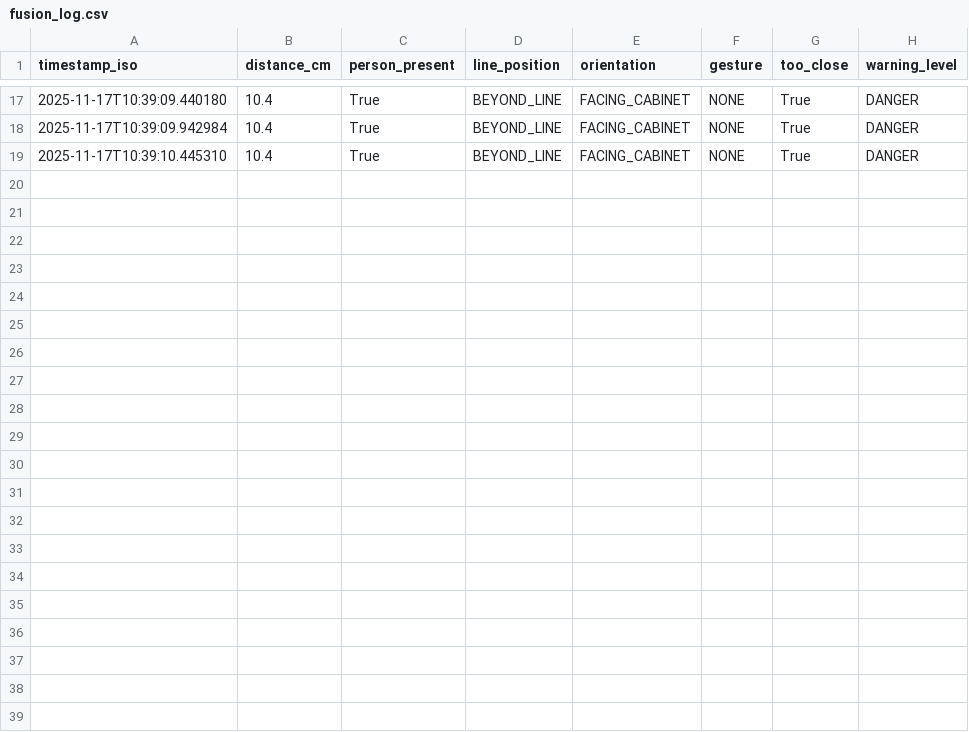
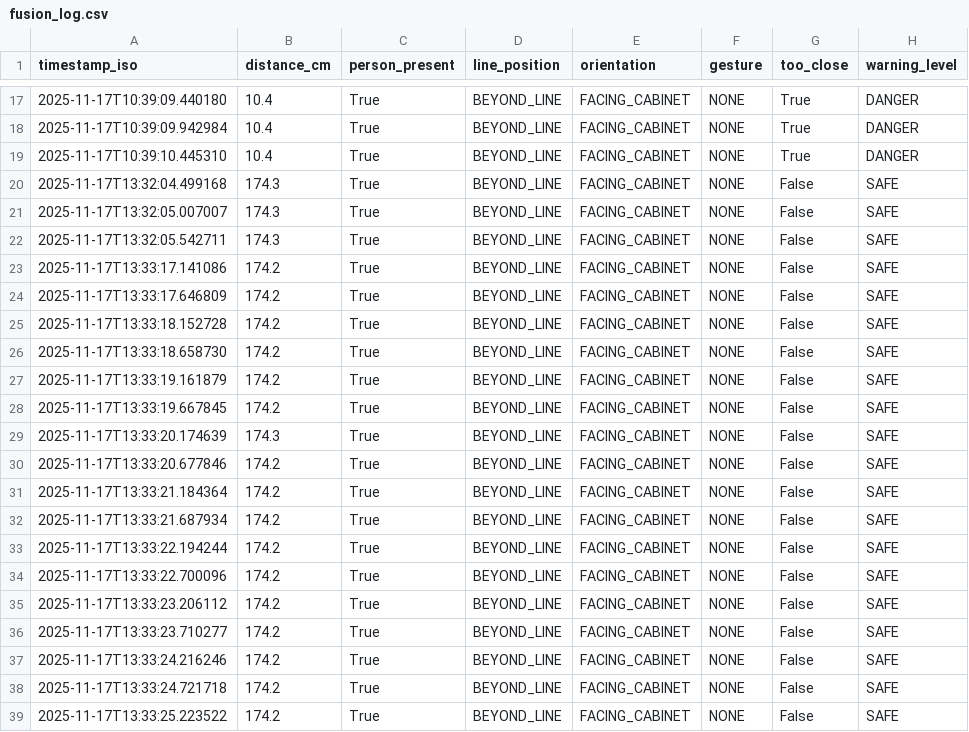
Before and after one commit to Ronanswift13/Majorfiles, a CSV file: fusion_log.csv, drawn as a sheet; only a part is shown, gaps mark what is left out.

```diff
--- a/fusion_log.csv
+++ b/fusion_log.csv
@@ -19 +19,21 @@ timestamp_iso,distance_cm,person_present,line_position,orientation,gesture,too_c
 2025-11-17T10:39:10.445310,10.4,True,BEYOND_LINE,FACING_CABINET,NONE,True,DANGER
+2025-11-17T13:32:04.499168,174.3,True,BEYOND_LINE,FACING_CABINET,NONE,False,SAFE
+2025-11-17T13:32:05.007007,174.3,True,BEYOND_LINE,FACING_CABINET,NONE,False,SAFE
+2025-11-17T13:32:05.542711,174.3,True,BEYOND_LINE,FACING_CABINET,NONE,False,SAFE
+2025-11-17T13:33:17.141086,174.2,True,BEYOND_LINE,FACING_CABINET,NONE,False,SAFE
+2025-11-17T13:33:17.646809,174.2,True,BEYOND_LINE,FACING_CABINET,NONE,False,SAFE
+2025-11-17T13:33:18.152728,174.2,True,BEYOND_LINE,FACING_CABINET,NONE,False,SAFE
+2025-11-17T13:33:18.658730,174.2,True,BEYOND_LINE,FACING_CABINET,NONE,False,SAFE
+2025-11-17T13:33:19.161879,174.2,True,BEYOND_LINE,FACING_CABINET,NONE,False,SAFE
+2025-11-17T13:33:19.667845,174.2,True,BEYOND_LINE,FACING_CABINET,NONE,False,SAFE
+2025-11-17T13:33:20.174639,174.3,True,BEYOND_LINE,FACING_CABINET,NONE,False,SAFE
+2025-11-17T13:33:20.677846,174.2,True,BEYOND_LINE,FACING_CABINET,NONE,False,SAFE
+2025-11-17T13:33:21.184364,174.2,True,BEYOND_LINE,FACING_CABINET,NONE,False,SAFE
+2025-11-17T13:33:21.687934,174.2,True,BEYOND_LINE,FACING_CABINET,NONE,False,SAFE
+2025-11-17T13:33:22.194244,174.2,True,BEYOND_LINE,FACING_CABINET,NONE,False,SAFE
+2025-11-17T13:33:22.700096,174.2,True,BEYOND_LINE,FACING_CABINET,NONE,False,SAFE
+2025-11-17T13:33:23.206112,174.2,True,BEYOND_LINE,FACING_CABINET,NONE,False,SAFE
+2025-11-17T13:33:23.710277,174.2,True,BEYOND_LINE,FACING_CABINET,NONE,False,SAFE
+2025-11-17T13:33:24.216246,174.2,True,BEYOND_LINE,FACING_CABINET,NONE,False,SAFE
+2025-11-17T13:33:24.721718,174.2,True,BEYOND_LINE,FACING_CABINET,NONE,False,SAFE
+2025-11-17T13:33:25.223522,174.2,True,BEYOND_LINE,FACING_CABINET,NONE,False,SAFE
```
Also changed, not shown: 13 other files.
